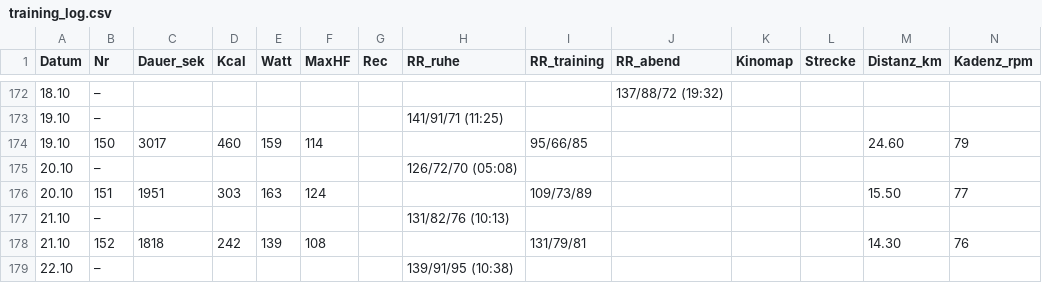
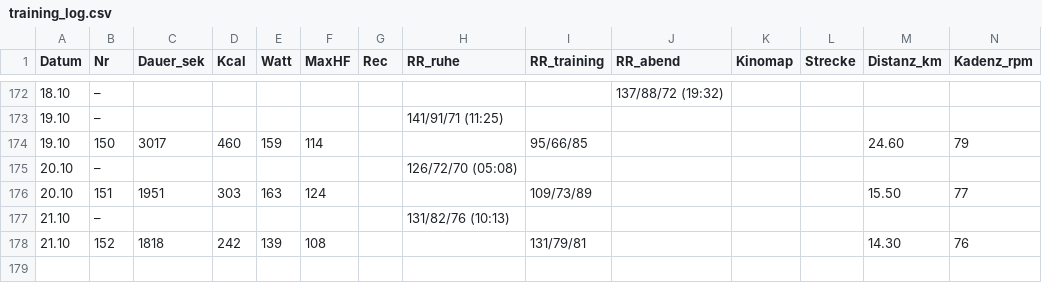
Before and after one commit to HelmutQualtinger/training, a CSV file: training_log.csv, drawn as a sheet; only a part is shown, gaps mark what is left out; rows hold the shown columns only; the diff names each change by its address in the sheet, - before the commit and + after, or states it on an @@ line.

```diff
--- a/training_log.csv
+++ b/training_log.csv
-row 179: 22.10 | – |  |  |  |  |  | 139/91/95 (10:38)
```
